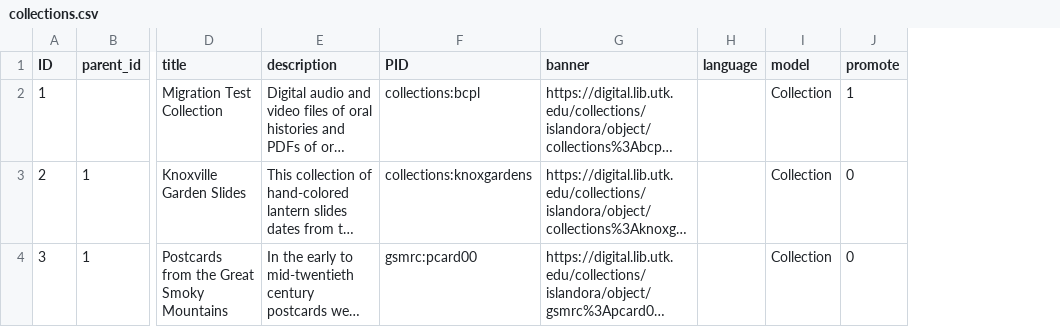
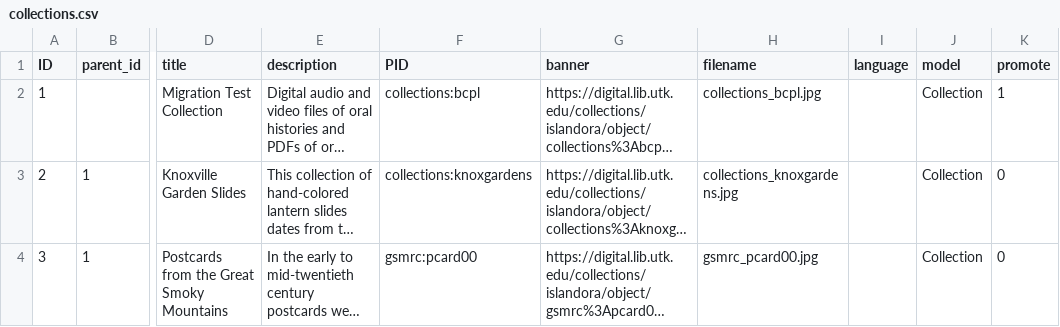
Before and after one commit to DonRichards/migrate_islandora_csv, a CSV file: data/collections.csv, drawn as a sheet; only a part is shown, gaps mark what is left out; long unchanged cells end in …; the diff names each change by its address in the sheet, - before the commit and + after, or states it on an @@ line.

Commit message:
Fix filename / file_name naming conflict

```diff
--- a/data/collections.csv
+++ b/data/collections.csv
+column H (filename), rows 2-4: collections_bcpl.jpg | collections_knoxgardens.jpg | gsmrc_pcard00.jpg
```
Also changed, not shown: 2 other files.
